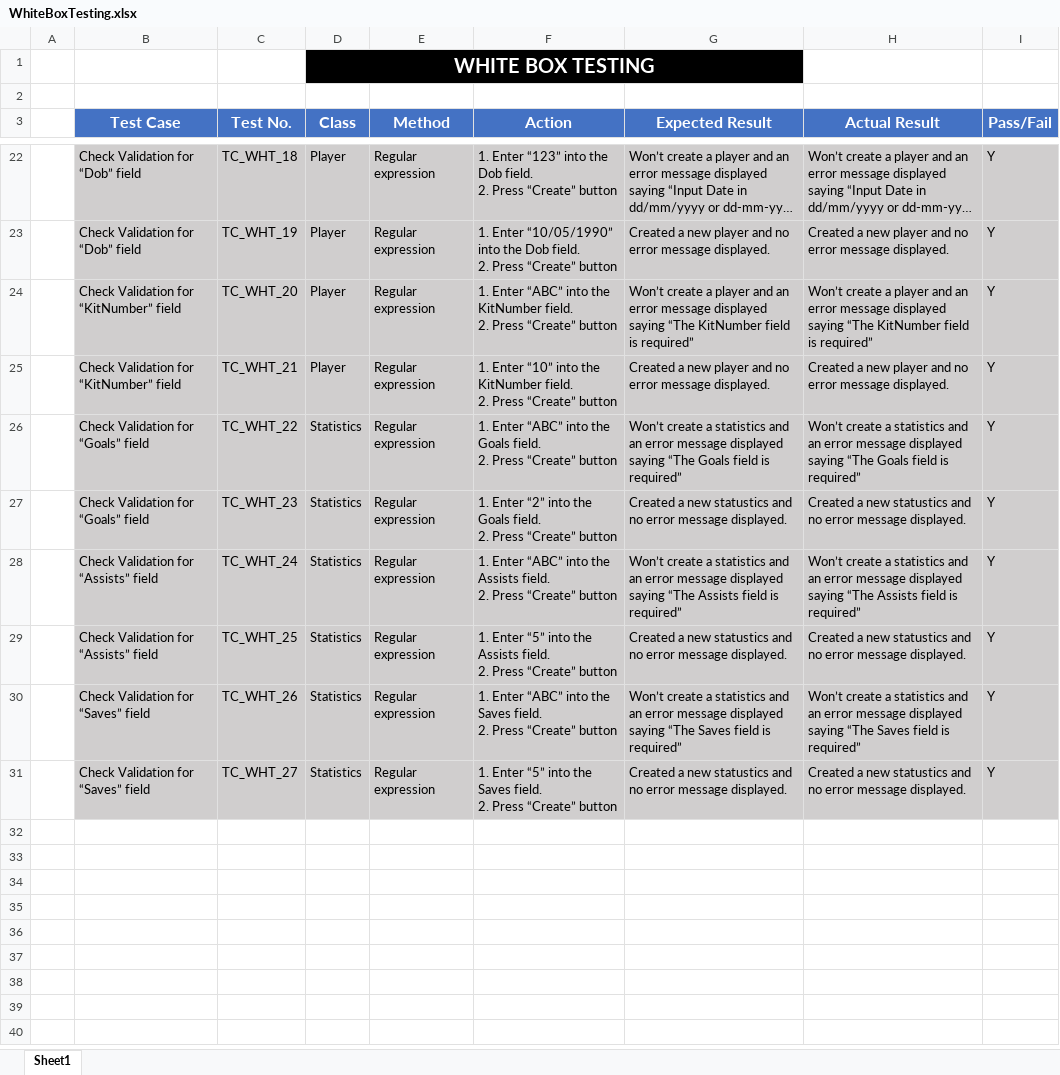
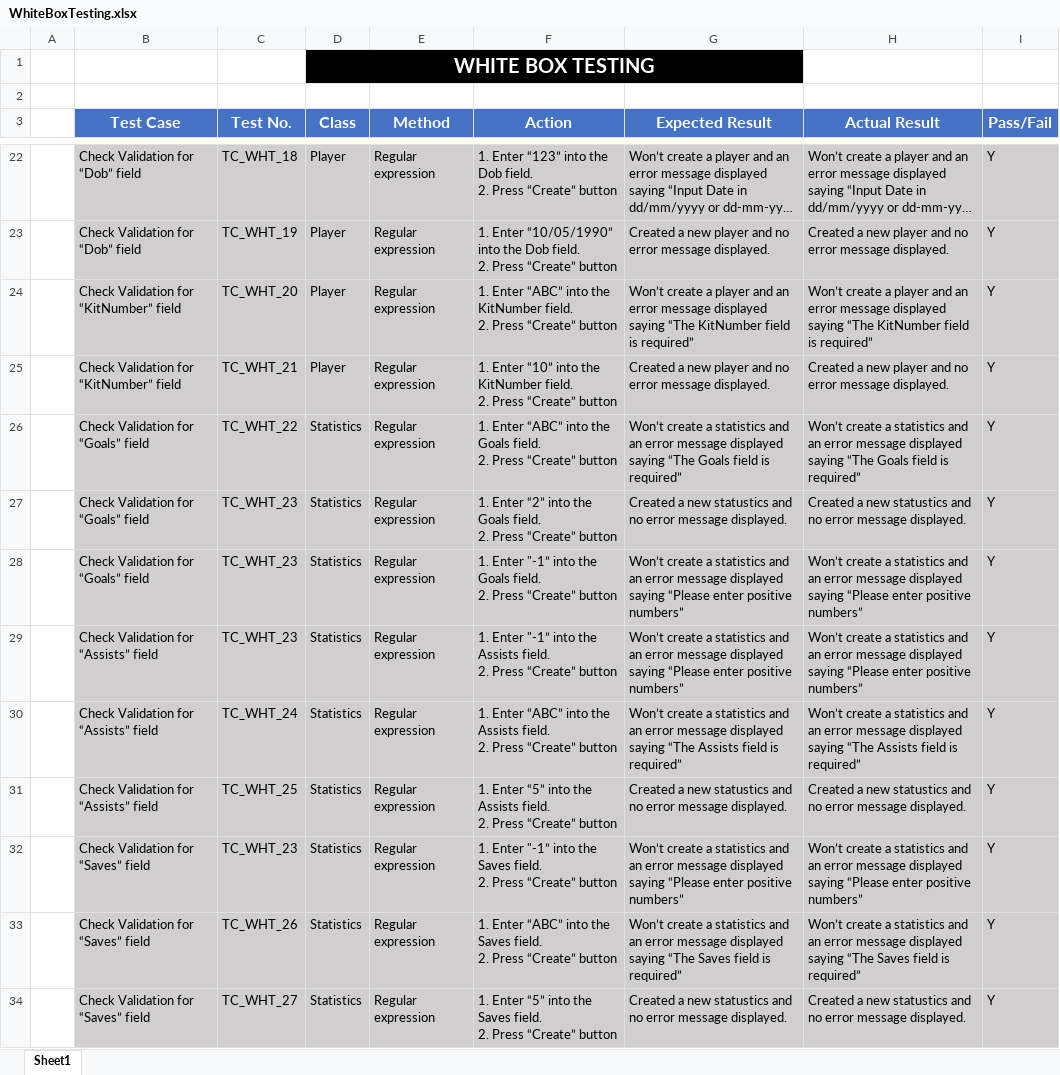
Before and after one commit to danielhwks/SD6503_FootballManagerProject, an Excel workbook: WhiteBoxTesting.xlsx, sheet Sheet1, drawn as a sheet; only a part is shown, gaps mark what is left out; long unchanged cells end in …; values as stored, in another font and other column widths than the file's, no borders; ↵ is a line break in a cell; the diff names each change by its address in the sheet, - before the commit and + after, or states it on an @@ line.

Commit message:
updated whitebox & testplan

```diff
--- a/WhiteBoxTesting.xlsx (sheet Sheet1)
+++ b/WhiteBoxTesting.xlsx (sheet Sheet1)
+row 28:  | Check Validation for “Goals” field | TC_WHT_23 | Statistics | Regular expression | 1. Enter "-1” into the Goals field. ↵ 2. Press “Create” button | Won’t create a statistics and an error message displayed saying “Please enter positive numbers” | Won’t create a statistics and an error message displayed saying “Please enter positive numbers” | Y
+row 29:  | Check Validation for “Assists” field | TC_WHT_23 | Statistics | Regular expression | 1. Enter "-1” into the Assists field. ↵ 2. Press “Create” button | Won’t create a statistics and an error message displayed saying “Please enter positive numbers” | Won’t create a statistics and an error message displayed saying “Please enter positive numbers” | Y
+row 32:  | Check Validation for “Saves” field | TC_WHT_23 | Statistics | Regular expression | 1. Enter "-1” into the Saves field. ↵ 2. Press “Create” button | Won’t create a statistics and an error message displayed saying “Please enter positive numbers” | Won’t create a statistics and an error message displayed saying “Please enter positive numbers” | Y
```
Also changed, not shown: 1 other file.
